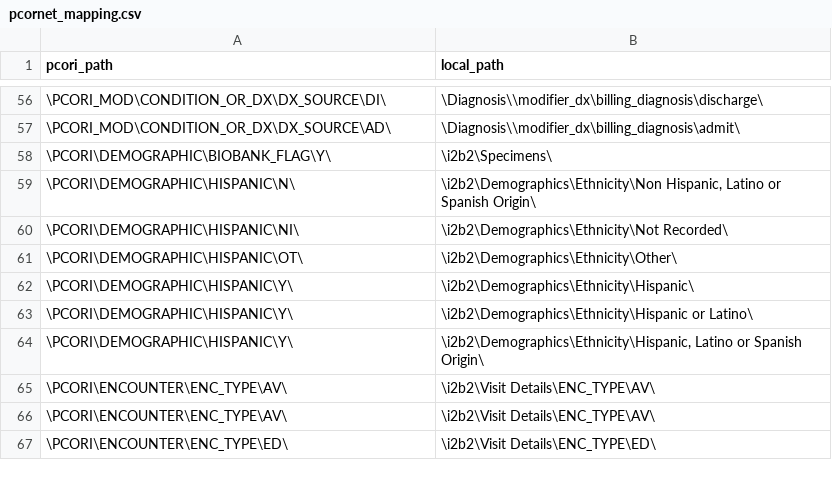
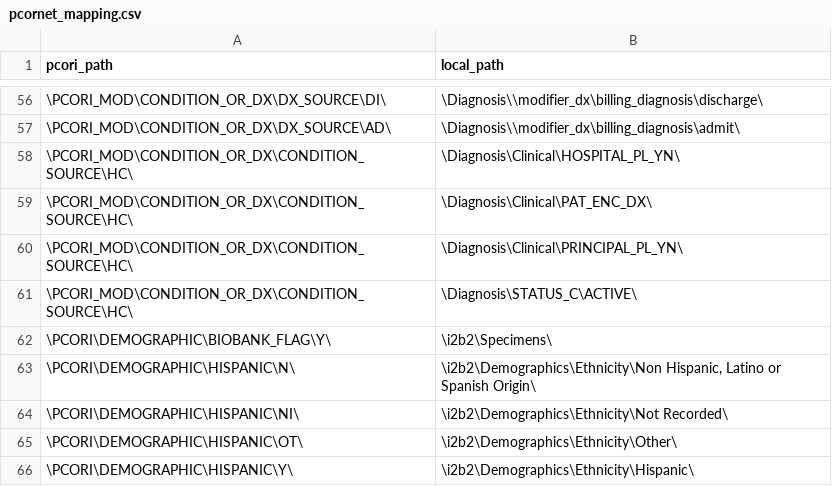
Before and after one commit to ARCH-commons/i2p-transform, a CSV file: Oracle/pcornet_mapping.csv, drawn as a sheet; only a part is shown, gaps mark what is left out; the shorter side is filled out with more unchanged rows.

Commit message:
populate CONDITION table from ACTIVE problems etc.
Our current full list of clinical modifiers is:

    \Diagnosis\Clinical\
    \Diagnosis\Clinical\HOSPITAL_PL_YN\
    \Diagnosis\Clinical\MEDICAL_HISTORY_DX\
    \Diagnosis\Clinical\PAT_ENC_DX\
    \Diagnosis\Clinical\PRIMARY_DX_YN\
    \Diagnosis\Clinical\PRINCIPAL_PL_YN\
    \Diagnosis\Clinical\PROBLEM_LIST\
    \Diagnosis\STATUS_C\ACTIVE\
    \Diagnosis\STATUS_C\DELETED\
    \Diagnosis\STATUS_C\RESOLVED\

Active is obviously on target for SOURCE=HC "Healthcare problem list";
I'm reasonably confided that MEDICAL_HISTORY_DX, DELETED, and RESOLVED
don't belong.

We only add HOSPITAL_PL_YN and PRINCIPAL_PL_YN modifiers when the YN is
Y, so I included those along with PAT_ENC_DX.

I waffled on PRINCIPAL_PL_YN and left it out thinking it might match
irrelevant stuff. I think it wouldn't matter: I think we only add
a PRINCIPAL_PL_YN modifier if we also add one of the others above.

```diff
--- a/Oracle/pcornet_mapping.csv
+++ b/Oracle/pcornet_mapping.csv
@@ -57,2 +57,6 @@ pcori_path,local_path
 \PCORI_MOD\CONDITION_OR_DX\DX_SOURCE\AD\,\Diagnosis\\modifier_dx\billing_diagnosis\admit\
+\PCORI_MOD\CONDITION_OR_DX\CONDITION_SOURCE\HC\,\Diagnosis\Clinical\HOSPITAL_PL_YN\
+\PCORI_MOD\CONDITION_OR_DX\CONDITION_SOURCE\HC\,\Diagnosis\Clinical\PAT_ENC_DX\
+\PCORI_MOD\CONDITION_OR_DX\CONDITION_SOURCE\HC\,\Diagnosis\Clinical\PRINCIPAL_PL_YN\
+\PCORI_MOD\CONDITION_OR_DX\CONDITION_SOURCE\HC\,\Diagnosis\STATUS_C\ACTIVE\
 \PCORI\DEMOGRAPHIC\BIOBANK_FLAG\Y\,\i2b2\Specimens\
```
